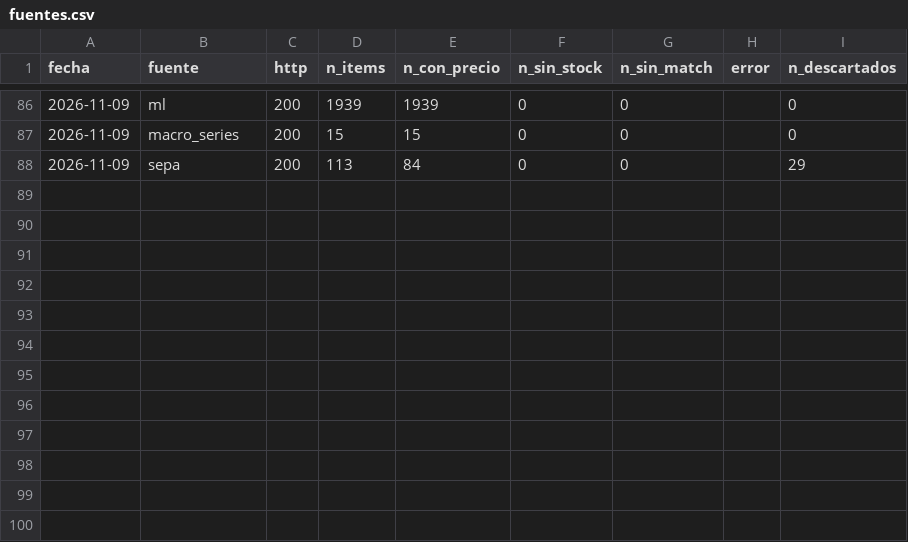
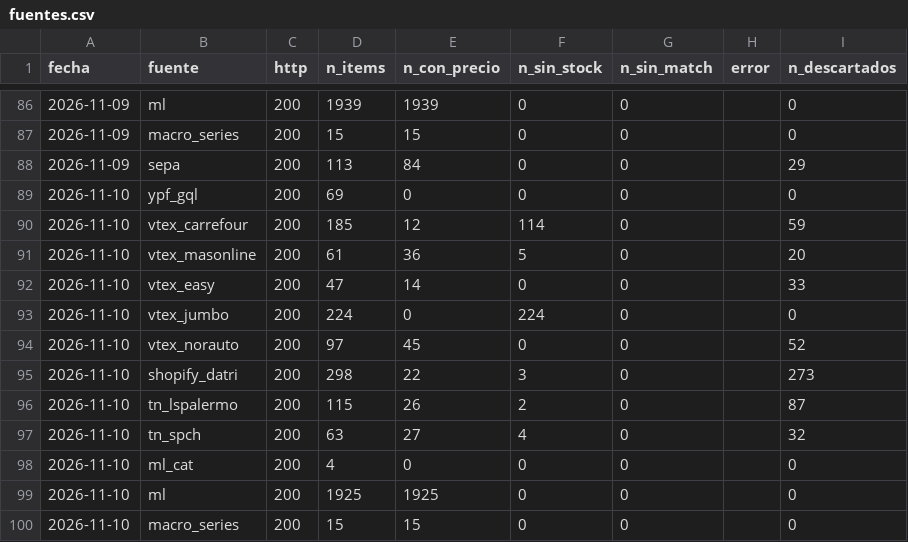
Before and after one commit to noguerafran-alt/LUBRICANTES, a CSV file: data/fuentes.csv, drawn as a sheet; only a part is shown, gaps mark what is left out; the diff names each change by its address in the sheet, - before the commit and + after, or states it on an @@ line.

```diff
--- a/data/fuentes.csv
+++ b/data/fuentes.csv
+row 89: 2026-11-10 | ypf_gql | 200 | 69 | 0 | 0 | 0 |  | 0
+row 90: 2026-11-10 | vtex_carrefour | 200 | 185 | 12 | 114 | 0 |  | 59
+row 91: 2026-11-10 | vtex_masonline | 200 | 61 | 36 | 5 | 0 |  | 20
+row 92: 2026-11-10 | vtex_easy | 200 | 47 | 14 | 0 | 0 |  | 33
+row 93: 2026-11-10 | vtex_jumbo | 200 | 224 | 0 | 224 | 0 |  | 0
+row 94: 2026-11-10 | vtex_norauto | 200 | 97 | 45 | 0 | 0 |  | 52
+row 95: 2026-11-10 | shopify_datri | 200 | 298 | 22 | 3 | 0 |  | 273
+row 96: 2026-11-10 | tn_lspalermo | 200 | 115 | 26 | 2 | 0 |  | 87
+row 97: 2026-11-10 | tn_spch | 200 | 63 | 27 | 4 | 0 |  | 32
+row 98: 2026-11-10 | ml_cat | 200 | 4 | 0 | 0 | 0 |  | 0
+row 99: 2026-11-10 | ml | 200 | 1925 | 1925 | 0 | 0 |  | 0
+row 100: 2026-11-10 | macro_series | 200 | 15 | 15 | 0 | 0 |  | 0
```
Also changed, not shown: data/ml_oferta.csv, 1 other file.
